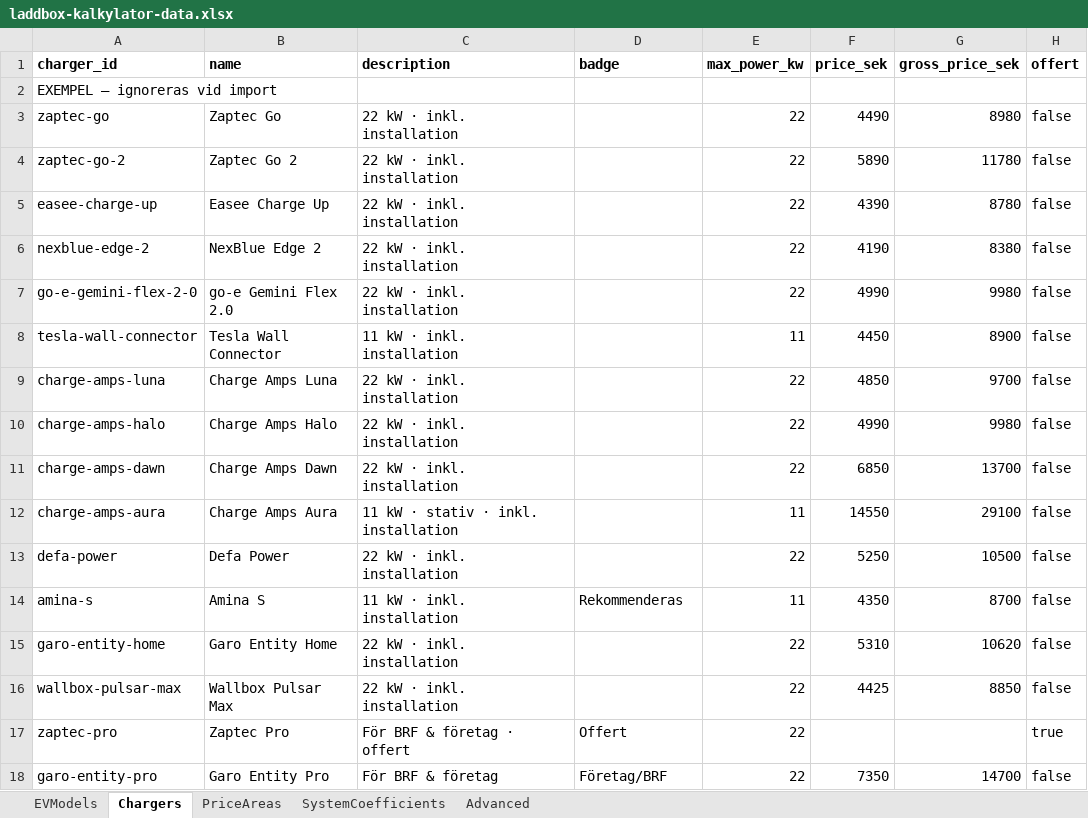
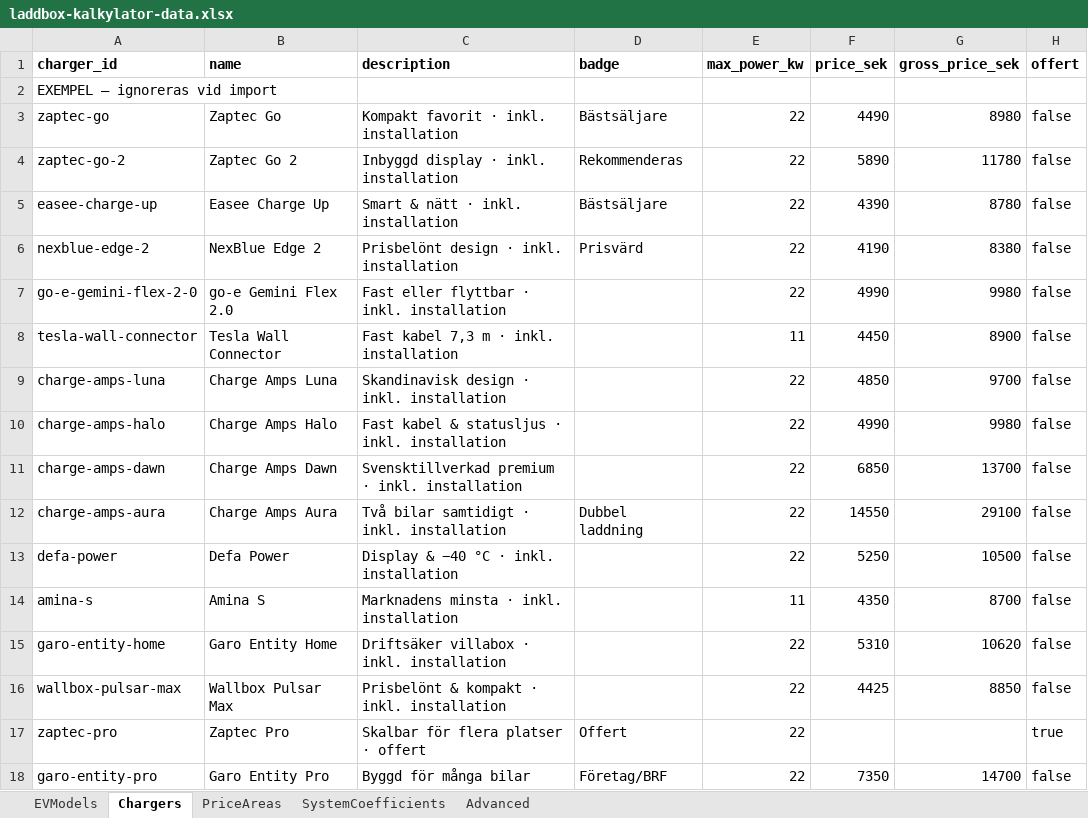
Before and after one commit to julius447/EV-Caluclator, an Excel workbook: excel/laddbox-kalkylator-data.xlsx, sheet Chargers, drawn as a sheet; only a part is shown; values as stored, in another font and other column widths than the file's, no borders; the diff names each change by its address in the sheet, - before the commit and + after, or states it on an @@ line.

```diff
--- a/excel/laddbox-kalkylator-data.xlsx (sheet Chargers)
+++ b/excel/laddbox-kalkylator-data.xlsx (sheet Chargers)
-C3 (description): 22 kW · inkl. installation
+C3 (description): Kompakt favorit · inkl. installation
-D3 (badge): (empty)
+D3 (badge): Bästsäljare
-C4 (description): 22 kW · inkl. installation
+C4 (description): Inbyggd display · inkl. installation
-D4 (badge): (empty)
+D4 (badge): Rekommenderas
-C5 (description): 22 kW · inkl. installation
+C5 (description): Smart & nätt · inkl. installation
-D5 (badge): (empty)
+D5 (badge): Bästsäljare
-C6 (description): 22 kW · inkl. installation
+C6 (description): Prisbelönt design · inkl. installation
-D6 (badge): (empty)
+D6 (badge): Prisvärd
-C7 (description): 22 kW · inkl. installation
+C7 (description): Fast eller flyttbar · inkl. installation
-C8 (description): 11 kW · inkl. installation
+C8 (description): Fast kabel 7,3 m · inkl. installation
-C9 (description): 22 kW · inkl. installation
+C9 (description): Skandinavisk design · inkl. installation
-C10 (description): 22 kW · inkl. installation
+C10 (description): Fast kabel & statusljus · inkl. installation
-C11 (description): 22 kW · inkl. installation
+C11 (description): Svensktillverkad premium · inkl. installation
-C12 (description): 11 kW · stativ · inkl. installation
+C12 (description): Två bilar samtidigt · inkl. installation
-D12 (badge): (empty)
+D12 (badge): Dubbel laddning
-E12 (max_power_kw): 11
+E12 (max_power_kw): 22
-C13 (description): 22 kW · inkl. installation
+C13 (description): Display & −40 °C · inkl. installation
-C14 (description): 11 kW · inkl. installation
+C14 (description): Marknadens minsta · inkl. installation
-D14 (badge): Rekommenderas
+D14 (badge): (empty)
-C15 (description): 22 kW · inkl. installation
+C15 (description): Driftsäker villabox · inkl. installation
-C16 (description): 22 kW · inkl. installation
+C16 (description): Prisbelönt & kompakt · inkl. installation
-C17 (description): För BRF & företag · offert
+C17 (description): Skalbar för flera platser · offert
-C18 (description): För BRF & företag
+C18 (description): Byggd för många bilar
```
Also changed, not shown: sheet PriceAreas, 20 other files.
